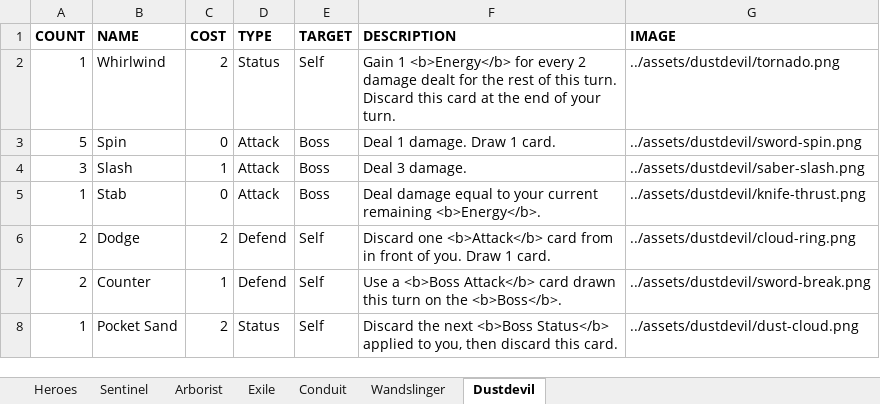
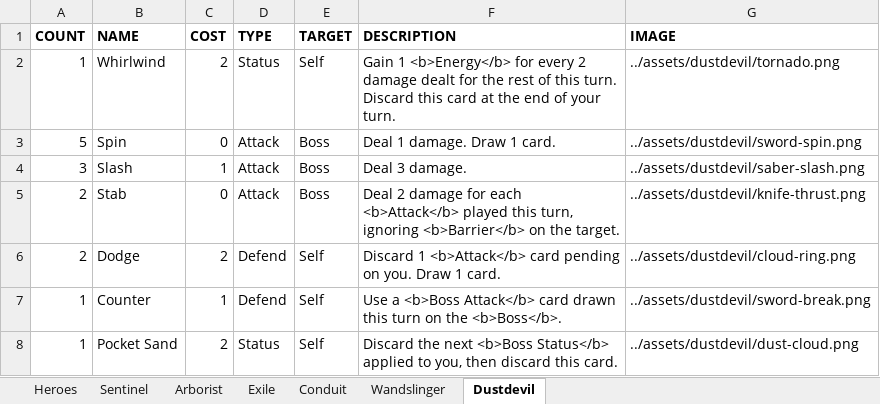
Before and after one commit to Streus/encounter, an Excel workbook: data/Heroes.xlsx, sheet Dustdevil, drawn as a sheet; values as stored, in another font and other column widths than the file's, no borders; charts and pictures and table styles not drawn; the diff names each change by its address in the sheet, - before the commit and + after, or states it on an @@ line.

```diff
--- a/data/Heroes.xlsx (sheet Dustdevil)
+++ b/data/Heroes.xlsx (sheet Dustdevil)
-A5 (COUNT): 1
+A5 (COUNT): 2
-F5 (DESCRIPTION): Deal damage equal to your current remaining <b>Energy</b>.
+F5 (DESCRIPTION): Deal 2 damage for each <b>Attack</b> played this turn, ignoring <b>Barrier</b> on the target.
-F6 (DESCRIPTION): Discard one <b>Attack</b> card from in front of you. Draw…
+F6 (DESCRIPTION): Discard 1 <b>Attack</b> card pending on you. Draw…
-A7 (COUNT): 2
+A7 (COUNT): 1
```
Also changed, not shown: sheet Conduit, sheet Wandslinger, sheet Sentinel, sheet Heroes, sheet Arborist, sheet Exile, data/Bosses.xlsx, 10 other files.
